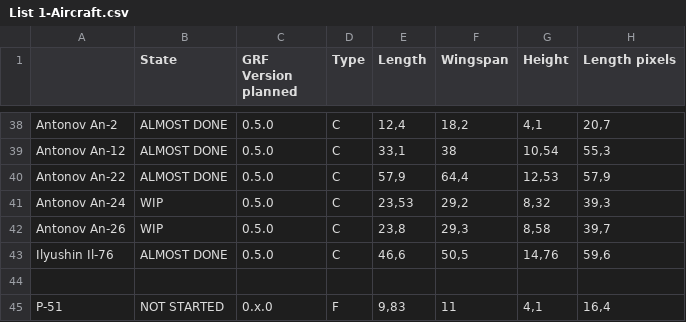
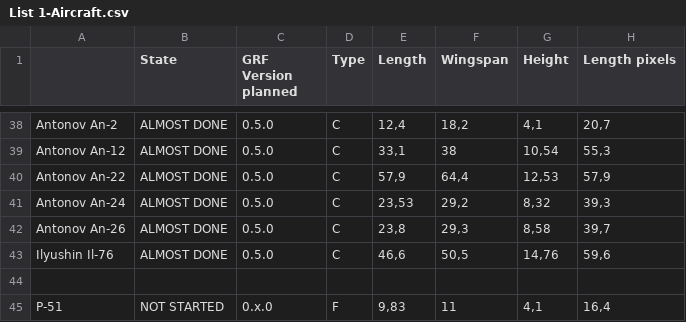
Before and after one commit to adpro/openttd-military-grf, a CSV file: resources/airplanes/List 1-Aircraft.csv, drawn as a sheet; only a part is shown, gaps mark what is left out; the diff names each change by its address in the sheet, - before the commit and + after, or states it on an @@ line.

Commit message:
Add Antonov An-24 and An-26 airplanes

```diff
--- a/resources/airplanes/List 1-Aircraft.csv
+++ b/resources/airplanes/List 1-Aircraft.csv
-B41:B42 (State): WIP
+B41:B42 (State): ALMOST DONE
```
Also changed, not shown: 11 other files.
